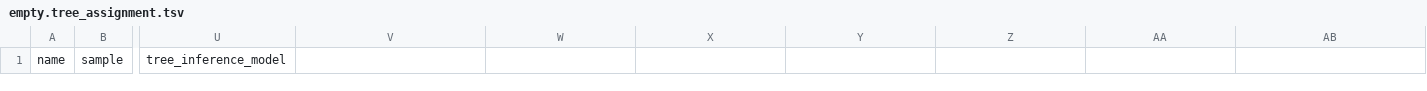
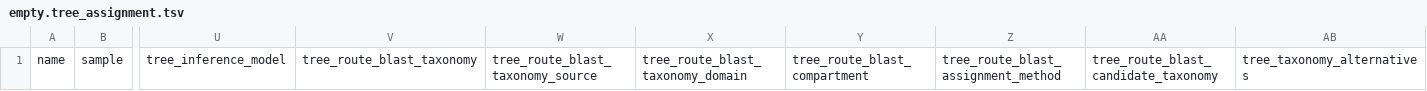
Before and after one commit to NeLLi-team/ssuextract, a TSV file: config/empty.tree_assignment.tsv, drawn as a sheet; only a part is shown, gaps mark what is left out; the diff names each change by its address in the sheet, - before the commit and + after, or states it on an @@ line.

```diff
--- a/config/empty.tree_assignment.tsv
+++ b/config/empty.tree_assignment.tsv
-V1: (empty)
+V1: tree_route_blast_taxonomy
-W1: (empty)
+W1: tree_route_blast_taxonomy_source
-X1: (empty)
+X1: tree_route_blast_taxonomy_domain
-Y1: (empty)
+Y1: tree_route_blast_compartment
-Z1: (empty)
+Z1: tree_route_blast_assignment_method
-AA1: (empty)
+AA1: tree_route_blast_candidate_taxonomy
-AB1: (empty)
+AB1: tree_taxonomy_alternatives
```
Also changed, not shown: config/empty.tree_neighbors.tsv, data/example/expected_annotations.tsv, 43 other files.
